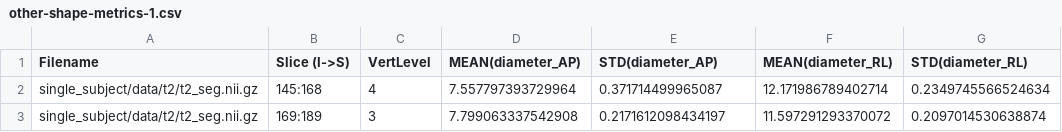
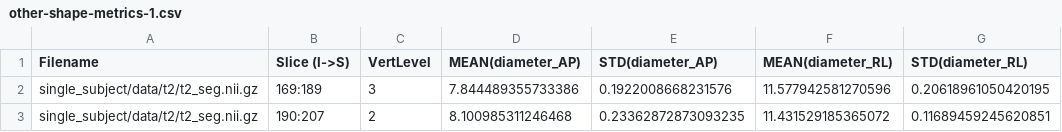
Before and after one commit to spinalcordtoolbox/spinalcordtoolbox, a CSV file: documentation/source/user_section/tutorials/shape-analysis/compute-csa-and-other-shape-metrics/other-shape-metrics-1.csv, drawn as a sheet.

```diff
--- a/documentation/source/user_section/tutorials/shape-analysis/compute-csa-and-other-shape-metrics/other-shape-metrics-1.csv
+++ b/documentation/source/user_section/tutorials/shape-analysis/compute-csa-and-other-shape-metrics/other-shape-metrics-1.csv
@@ -1,3 +1,3 @@
 Filename,Slice (I->S),VertLevel,MEAN(diameter_AP),STD(diameter_AP),MEAN(diameter_RL),STD(diameter_RL)
-single_subject/data/t2/t2_seg.nii.gz,145:168,4,7.557797393729964,0.371714499965087,12.171986789402714,0.2349745566524634
-single_subject/data/t2/t2_seg.nii.gz,169:189,3,7.799063337542908,0.2171612098434197,11.597291293370072,0.2097014530638874
+single_subject/data/t2/t2_seg.nii.gz,169:189,3,7.844489355733386,0.1922008668231576,11.577942581270596,0.20618961050420195
+single_subject/data/t2/t2_seg.nii.gz,190:207,2,8.100985311246468,0.23362872873093235,11.431529185365072,0.11689459245620851
```
Also changed, not shown: documentation/source/user_section/tutorials/shape-analysis/compute-csa-and-other-shape-metrics/angle-ap-rl.csv, documentation/source/user_section/tutorials/shape-analysis/compute-csa-and-other-shape-metrics/csa_perlevel.csv, 5 other files.
